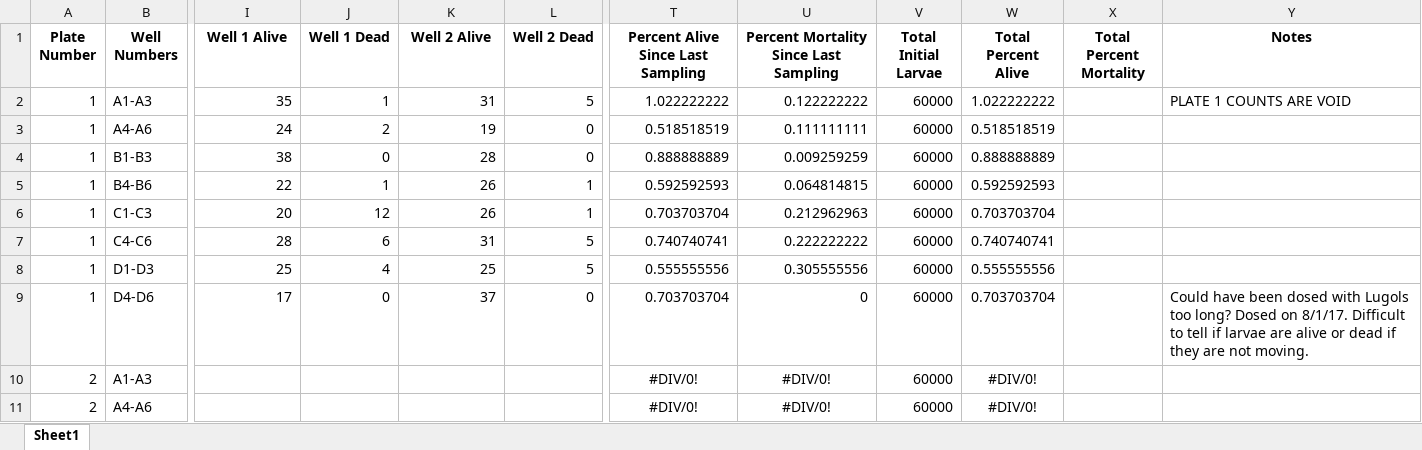
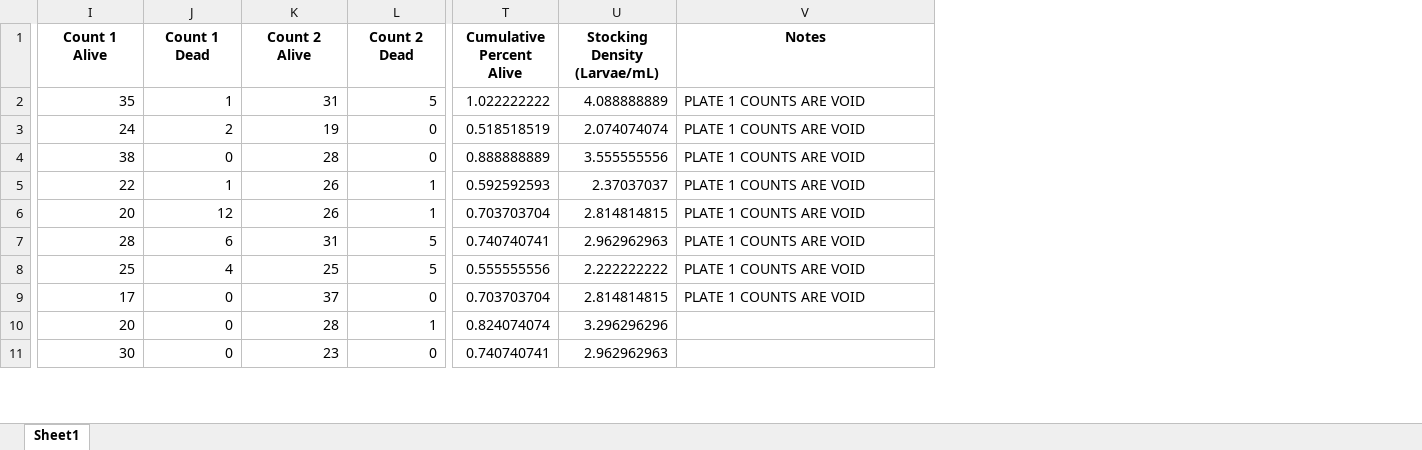
Before and after one commit to RobertsLab/project-oyster-oa, an Excel workbook: data/2017-07-30-pacific-oyster-larvae/2017-08-02-Larvae-Counts.xlsx, sheet Sheet1, drawn as a sheet; only a part is shown, gaps mark what is left out; values as stored, in another font and other column widths than the file's, no borders; removed rows and columns are numbered as before the commit, all else as after; the diff covers the shown part only; the diff names each change by its address in the sheet, - before the commit and + after, or states it on an @@ line.

Commit message:
added feeding and count info

```diff
--- a/data/2017-07-30-pacific-oyster-larvae/2017-08-02-Larvae-Counts.xlsx (sheet Sheet1)
+++ b/data/2017-07-30-pacific-oyster-larvae/2017-08-02-Larvae-Counts.xlsx (sheet Sheet1)
@@ column A (Plate Number) hidden, rows 2-11: 1 | 1 | 1 | 1 | 1 | 1 | 1 | 1 | 2 | 2 @@
@@ column B (Well Numbers) hidden, rows 2-11: A1-A3 | A4-A6 | B1-B3 | B4-B6 | C1-C3 | C4-C6 | D1-D3 | D4-D6 | A1-A3 | A4-A6 @@
-column T, rows 1-11: Percent Alive Since Last Sampling | 1.022222222 | 0.518518519 | 0.888888889 | 0.592592593 | 0.703703704 | 0.740740741 | 0.555555556 | 0.703703704 | #DIV/0! | #DIV/0!
-column U, rows 1-11: Percent Mortality Since Last Sampling | 0.122222222 | 0.111111111 | 0.009259259 | 0.064814815 | 0.212962963 | 0.222222222 | 0.305555556 | 0 | #DIV/0! | #DIV/0!
-column V (Total Initial Larvae), rows 2-11: all 60000
-column W (Total Percent Alive), rows 2-11: 1.022222222 | 0.518518519 | 0.888888889 | 0.592592593 | 0.703703704 | 0.740740741 | 0.555555556 | 0.703703704 | #DIV/0! | #DIV/0!
-column X (Total Percent Mortality), empty
+column T (Cumulative Percent Alive), rows 2-11: 1.022222222 | 0.518518519 | 0.888888889 | 0.592592593 | 0.703703704 | 0.740740741 | 0.555555556 | 0.703703704 | 0.824074074 | 0.740740741
+column U (Stocking Density (Larvae/mL)), rows 2-11: 4.088888889 | 2.074074074 | 3.555555556 | 2.37037037 | 2.814814815 | 2.962962963 | 2.222222222 | 2.814814815 | 3.296296296 | 2.962962963
-I1: Well 1 Alive
+I1: Count 1 Alive
-J1: Well 1 Dead
+J1: Count 1 Dead
-K1: Well 2 Alive
+K1: Count 2 Alive
-L1: Well 2 Dead
+L1: Count 2 Dead
-V3:V8 (Notes): (empty)
+V3:V8 (Notes): PLATE 1 COUNTS ARE VOID
-V9 (Notes): Could have been dosed with Lugols too long? Dosed on 8/1/17. Difficult to tell if larvae are alive or dead if they are not moving.
+V9 (Notes): PLATE 1 COUNTS ARE VOID
-I10 (Count 1 Alive): (empty)
+I10 (Count 1 Alive): 20
-J10:J11 (Count 1 Dead): (empty)
+J10:J11 (Count 1 Dead): 0
-K10 (Count 2 Alive): (empty)
+K10 (Count 2 Alive): 28
-L10 (Count 2 Dead): (empty)
+L10 (Count 2 Dead): 1
-I11 (Count 1 Alive): (empty)
+I11 (Count 1 Alive): 30
-K11 (Count 2 Alive): (empty)
+K11 (Count 2 Alive): 23
-L11 (Count 2 Dead): (empty)
+L11 (Count 2 Dead): 0
```
Also changed, not shown: 24 added rows, 196 edited cells and cell formats elsewhere in this sheet, formulas that keep their value, data/2017-07-30-pacific-oyster-larvae/2017-07-30-Feeding.xlsx.
